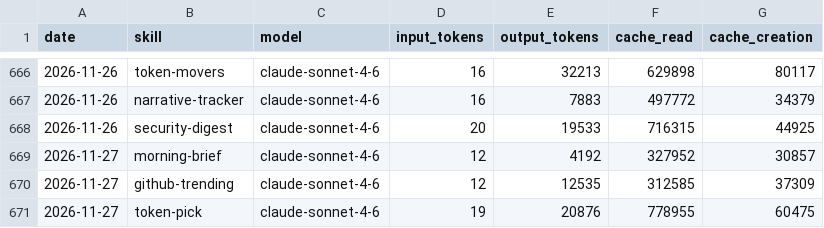
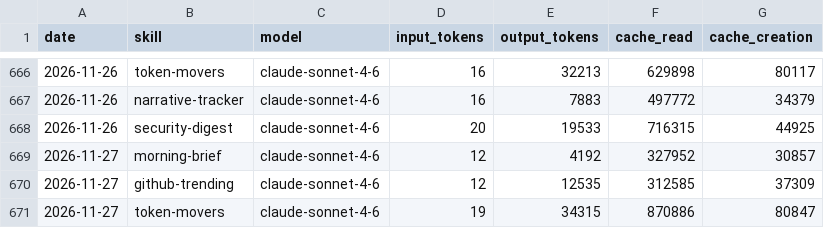
Before and after one commit to madebyshun/blueagent-aeon, a CSV file: memory/token-usage.csv, drawn as a sheet; only a part is shown, gaps mark what is left out.

Commit message:
chore(token-movers): auto-commit 2026-11-27

```diff
--- a/memory/token-usage.csv
+++ b/memory/token-usage.csv
@@ -670,2 +670,2 @@ date,skill,model,input_tokens,output_tokens,cache_read,cache_creation
 2026-11-27,github-trending,claude-sonnet-4-6,12,12535,312585,37309
-2026-11-27,token-pick,claude-sonnet-4-6,19,20876,778955,60475
+2026-11-27,token-movers,claude-sonnet-4-6,19,34315,870886,80847
```
Also changed, not shown: 3 other files.
